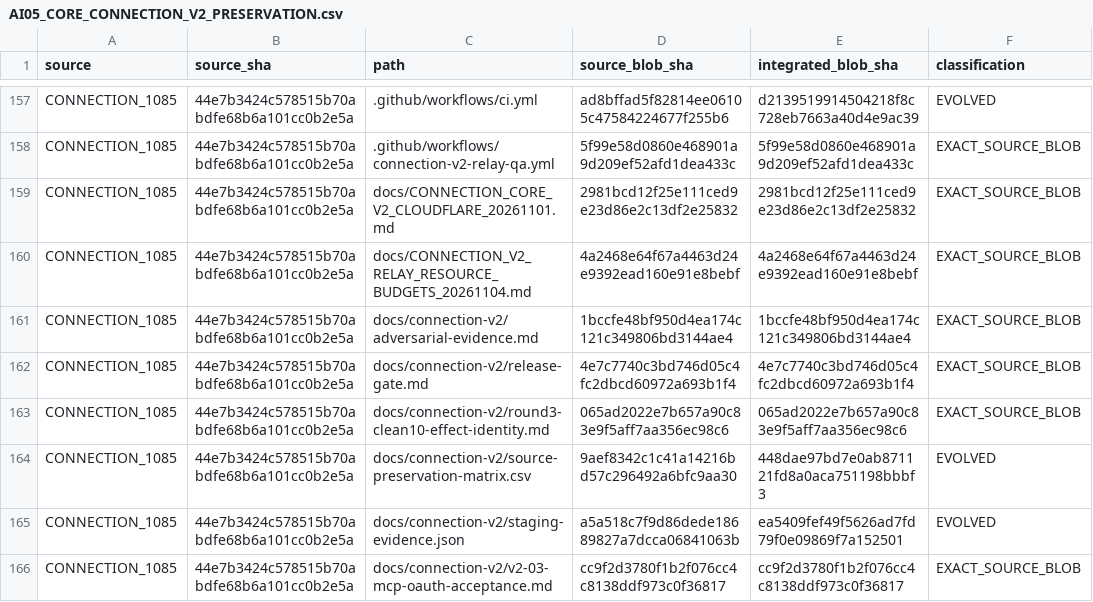
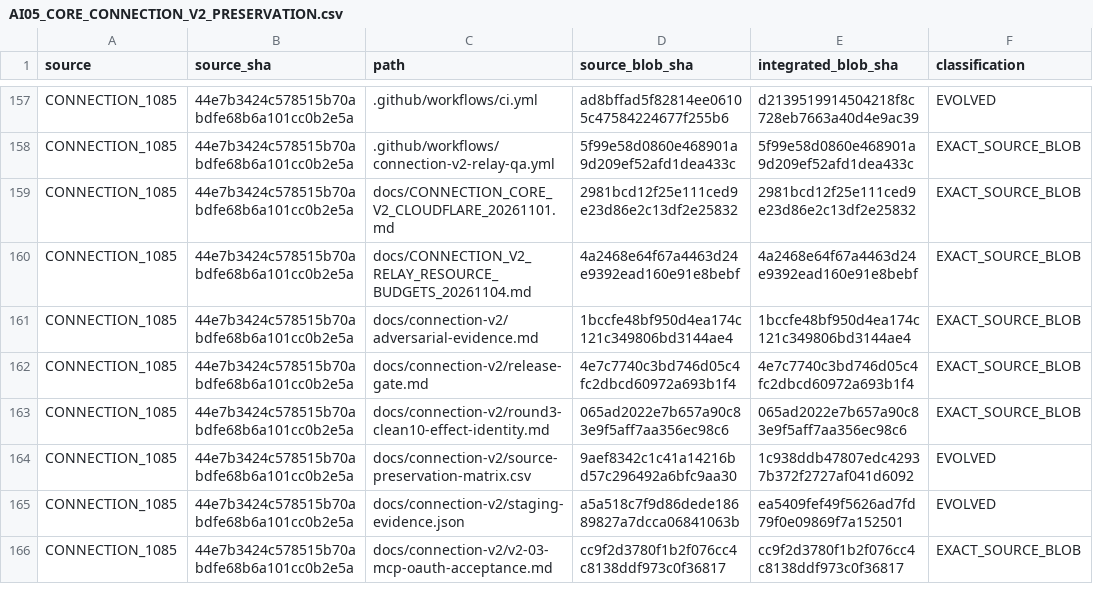
Before and after one commit to Naveax/Nexowire, a CSV file: docs/coord/AI05_CORE_CONNECTION_V2_PRESERVATION.csv, drawn as a sheet; only a part is shown, gaps mark what is left out.

```diff
--- a/docs/coord/AI05_CORE_CONNECTION_V2_PRESERVATION.csv
+++ b/docs/coord/AI05_CORE_CONNECTION_V2_PRESERVATION.csv
@@ -163,3 +163,3 @@ source,source_sha,path,source_blob_sha,integrated_blob_sha,classification
 "CONNECTION_1085","44e7b3424c578515b70abdfe68b6a101cc0b2e5a","docs/connection-v2/round3-clean10-effect-identity.md","065ad2022e7b657a90c83e9f5aff7aa356ec98c6","065ad2022e7b657a90c83e9f5aff7aa356ec98c6","EXACT_SOURCE_BLOB"
-"CONNECTION_1085","44e7b3424c578515b70abdfe68b6a101cc0b2e5a","docs/connection-v2/source-preservation-matrix.csv","9aef8342c1c41a14216bd57c296492a6bfc9aa30","448dae97bd7e0ab871121fd8a0aca751198bbbf3","EVOLVED"
+"CONNECTION_1085","44e7b3424c578515b70abdfe68b6a101cc0b2e5a","docs/connection-v2/source-preservation-matrix.csv","9aef8342c1c41a14216bd57c296492a6bfc9aa30","1c938ddb47807edc42937b372f2727af041d6092","EVOLVED"
 "CONNECTION_1085","44e7b3424c578515b70abdfe68b6a101cc0b2e5a","docs/connection-v2/staging-evidence.json","a5a518c7f9d86dede18689827a7dcca06841063b","ea5409fef49f5626ad7fd79f0e09869f7a152501","EVOLVED"
```
Also changed, not shown: docs/connection-v2/source-preservation-matrix.csv, docs/coord/AI05_ROUND2_SOURCE_PRESERVATION.csv.
